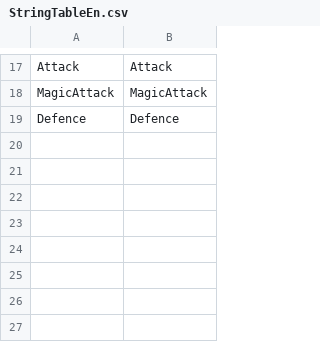
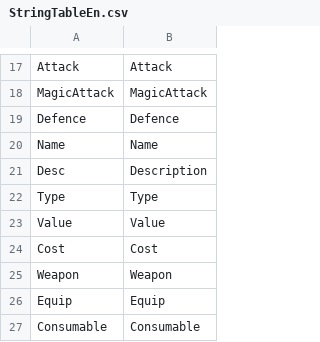
Before and after one commit to Devel-Rocket-ClassRoom/unity-file-ui-study-LteFroggy, a CSV file: Assets/Resources/DataTables/StringTableEn.csv, drawn as a sheet; only a part is shown, gaps mark what is left out.

```diff
--- a/Assets/Resources/DataTables/StringTableEn.csv
+++ b/Assets/Resources/DataTables/StringTableEn.csv
@@ -19 +19,9 @@ MagicAttack,MagicAttack
 Defence,Defence
+Name,Name
+Desc,Description
+Type,Type
+Value,Value
+Cost,Cost
+Weapon,Weapon
+Equip,Equip
+Consumable,Consumable
```
Also changed, not shown: Assets/Resources/DataTables/StringTableJp.csv, Assets/Resources/DataTables/StringTableKr.csv, 47 other files.
